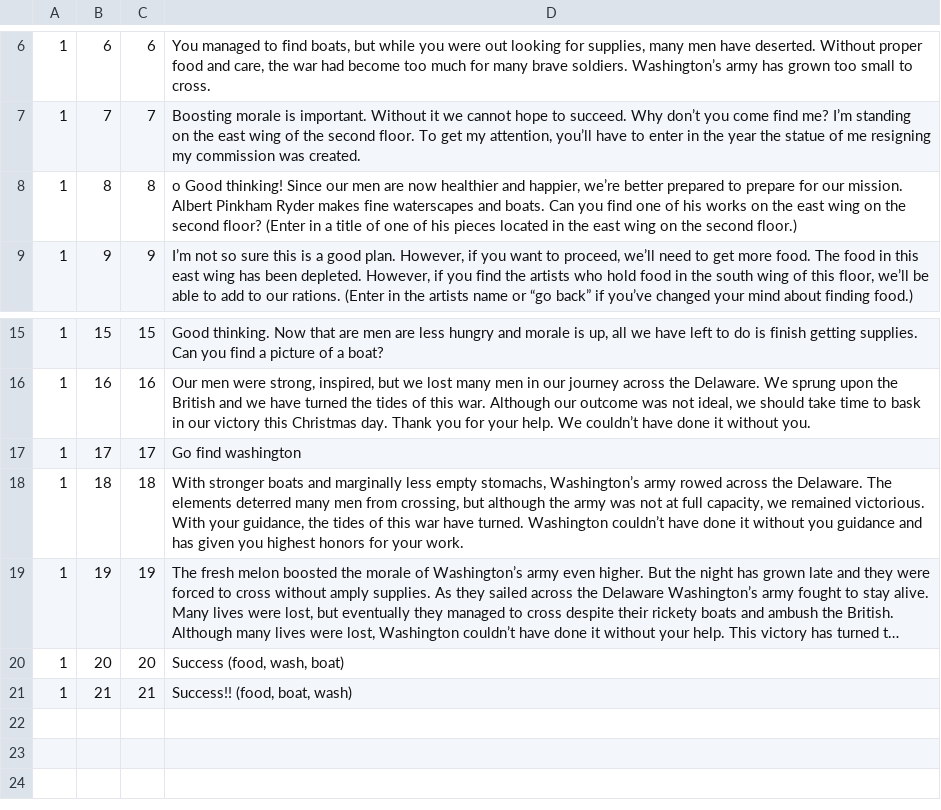
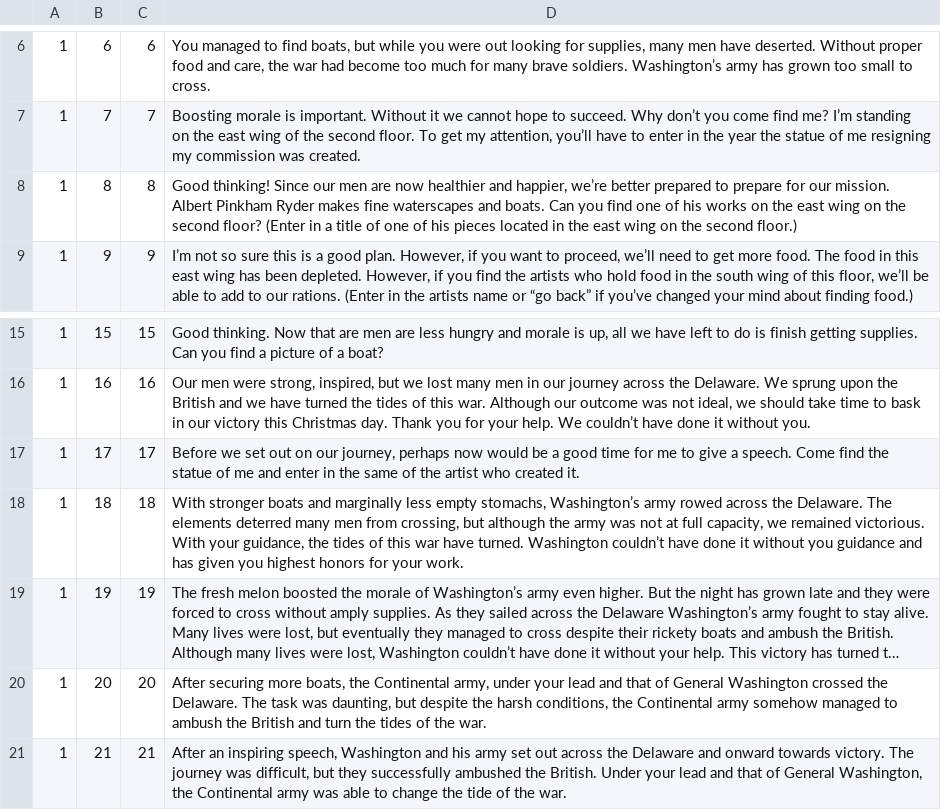
Before and after one commit to Alma-Sanchez/Traverse, a CSV file: BackEndSkeleton/csv_file/Step_Data.csv, drawn as a sheet; only a part is shown, gaps mark what is left out; long unchanged cells end in …; the diff names each change by its address in the sheet, - before the commit and + after, or states it on an @@ line.

Commit message:
Updated step text for branching story. Answers to be updated.

```diff
--- a/BackEndSkeleton/csv_file/Step_Data.csv
+++ b/BackEndSkeleton/csv_file/Step_Data.csv
-D8: o Good thinking!…
+D8: Good thinking!…
-D17: Go find washington
+D17: Before we set out on our journey, perhaps now would be a good time for me to give a speech. Come find the statue of me and enter in the same of the artist who created it.
-D20: Success (food, wash, boat)
+D20: After securing more boats, the Continental army, under your lead and that of General Washington crossed the Delaware. The task was daunting, but despite the harsh conditions, the Continental army somehow managed to ambush the British and turn the tides of the war.
-D21: Success!! (food, boat, wash)
+D21: After an inspiring speech, Washington and his army set out across the Delaware and onward towards victory. The journey was difficult, but they successfully ambushed the British. Under your lead and that of General Washington, the Continental army was able to change the tide of the war.
```
